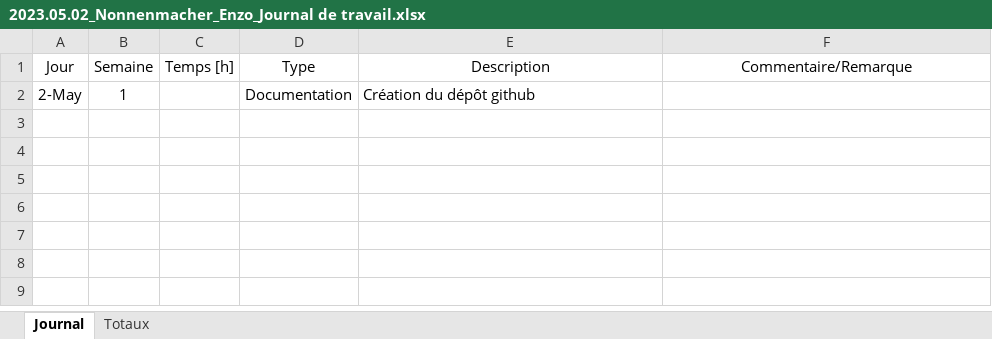
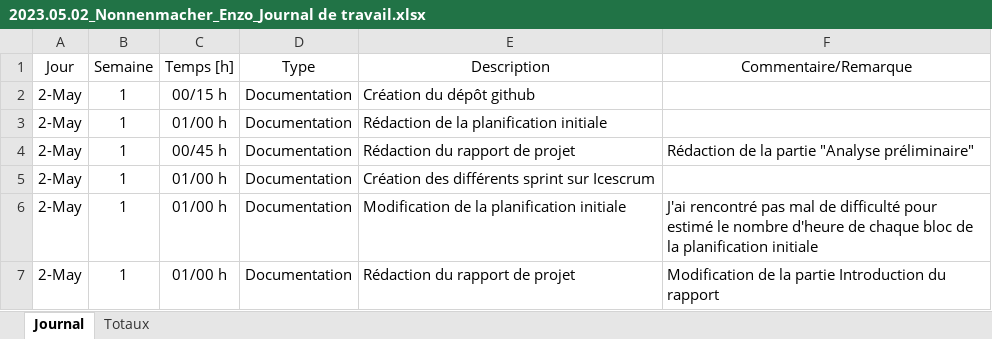
Before and after one commit to enzononnenmacher/TPI, an Excel workbook: Documentation/2023.05.02_Nonnenmacher_Enzo_Journal de travail.xlsx, sheet Journal, drawn as a sheet; values as stored, in another font and other column widths than the file's, no borders; table styles not drawn; the diff names each change by its address in the sheet, - before the commit and + after, or states it on an @@ line.

```diff
--- a/Documentation/2023.05.02_Nonnenmacher_Enzo_Journal de travail.xlsx (sheet Journal)
+++ b/Documentation/2023.05.02_Nonnenmacher_Enzo_Journal de travail.xlsx (sheet Journal)
-C2 (Temps [h]): (empty)
+C2 (Temps [h]): 00/15 h
+row 3: 2-May | 1 | 01/00 h | Documentation | Rédaction de la planification initiale
+row 4: 2-May | 1 | 00/45 h | Documentation | Rédaction du rapport de projet | Rédaction de la partie "Analyse préliminaire"
+row 5: 2-May | 1 | 01/00 h | Documentation | Création des différents sprint sur Icescrum
+row 6: 2-May | 1 | 01/00 h | Documentation | Modification de la planification initiale | J'ai rencontré pas mal de difficulté pour estimé le nombre d'heure de chaque bloc de la planification initiale
+row 7: 2-May | 1 | 01/00 h | Documentation | Rédaction du rapport de projet | Modification de la partie Introduction du rapport
```
Also changed, not shown: sheet Totaux, Documentation/2023.05.02_Nonnenmacher_Enzo_Planification initiale.xlsx, 1 other file.
